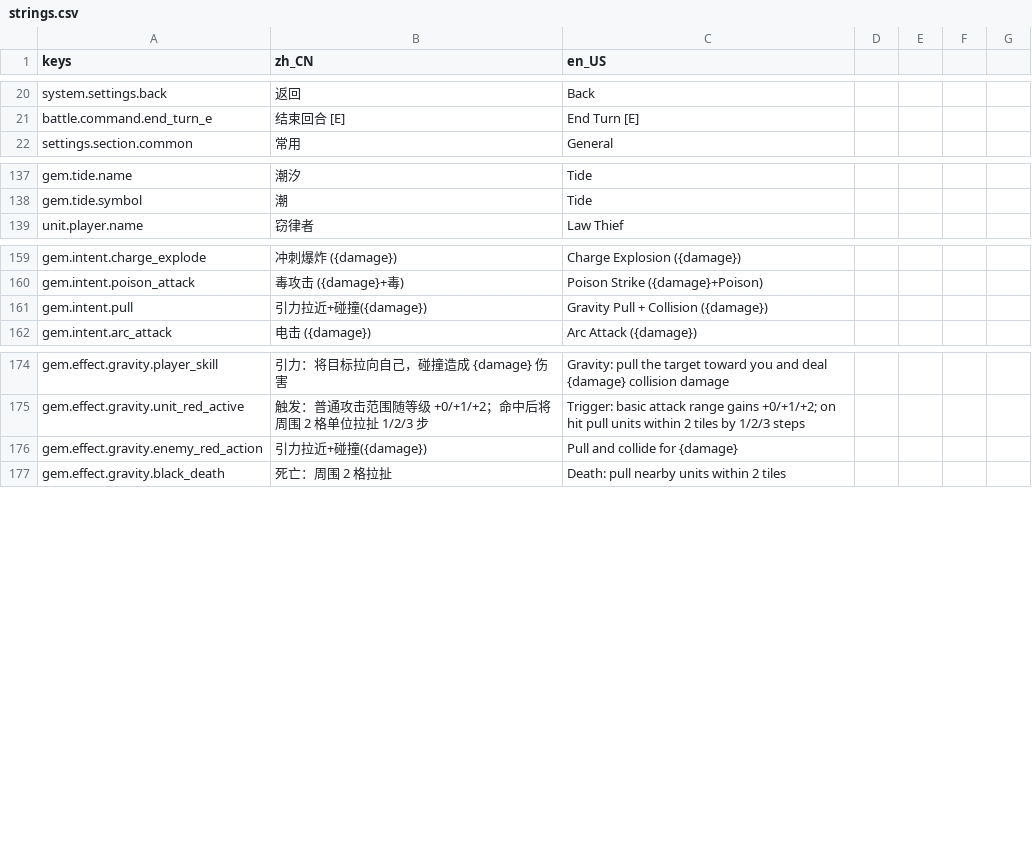
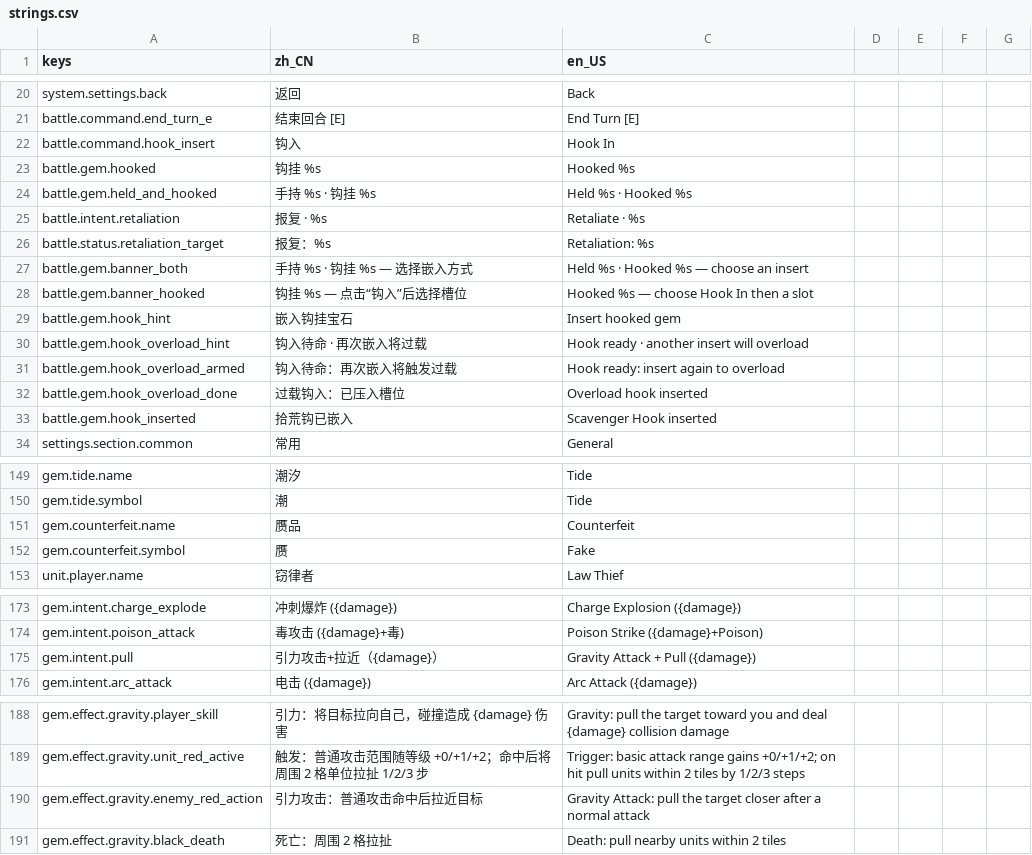
Before and after one commit to CrazyBucket/law-thief, a CSV file: localization/strings.csv, drawn as a sheet; only a part is shown, gaps mark what is left out.

```diff
--- a/localization/strings.csv
+++ b/localization/strings.csv
@@ -21,2 +21,14 @@ system.settings.back,返回,Back
 battle.command.end_turn_e,结束回合 [E],End Turn [E]
+battle.command.hook_insert,钩入,Hook In
+battle.gem.hooked,钩挂 %s,Hooked %s
+battle.gem.held_and_hooked,手持 %s · 钩挂 %s,Held %s · Hooked %s
+battle.intent.retaliation,报复 · %s,Retaliate · %s
+battle.status.retaliation_target,报复：%s,Retaliation: %s
+battle.gem.banner_both,手持 %s · 钩挂 %s — 选择嵌入方式,Held %s · Hooked %s — choose an insert
+battle.gem.banner_hooked,钩挂 %s — 点击“钩入”后选择槽位,Hooked %s — choose Hook In then a slot
+battle.gem.hook_hint,嵌入钩挂宝石,Insert hooked gem
+battle.gem.hook_overload_hint,钩入待命 · 再次嵌入将过载,Hook ready · another insert will overload
+battle.gem.hook_overload_armed,钩入待命：再次嵌入将触发过载,Hook ready: insert again to overload
+battle.gem.hook_overload_done,过载钩入：已压入槽位,Overload hook inserted
+battle.gem.hook_inserted,拾荒钩已嵌入,Scavenger Hook inserted
 settings.section.common,常用,General
@@ -138,2 +150,4 @@ gem.tide.name,潮汐,Tide
 gem.tide.symbol,潮,Tide
+gem.counterfeit.name,赝品,Counterfeit
+gem.counterfeit.symbol,赝,Fake
 unit.player.name,窃律者,Law Thief
@@ -160,3 +174,3 @@ gem.intent.charge_explode,冲刺爆炸 ({damage}),Charge Explosion ({damage})
 gem.intent.poison_attack,毒攻击 ({damage}+毒),Poison Strike ({damage}+Poison)
-gem.intent.pull,引力拉近+碰撞({damage}),Gravity Pull + Collision ({damage})
+gem.intent.pull,引力攻击+拉近（{damage}）,Gravity Attack + Pull ({damage})
 gem.intent.arc_attack,电击 ({damage}),Arc Attack ({damage})
@@ -175,3 +189,3 @@ gem.effect.gravity.player_skill,引力：将目标拉向自己，碰撞造成 {d
 gem.effect.gravity.unit_red_active,触发：普通攻击范围随等级 +0/+1/+2；命中后将周围 2 格单位拉扯 1/2/3 步,Trigger: basic attack range gains +0/+1/+2; on hit pull units within 2 tiles by 1/2/3 steps
-gem.effect.gravity.enemy_red_action,引力拉近+碰撞({damage}),Pull and collide for {damage}
+gem.effect.gravity.enemy_red_action,引力攻击：普通攻击命中后拉近目标,Gravity Attack: pull the target closer after a normal attack
 gem.effect.gravity.black_death,死亡：周围 2 格拉扯,Death: pull nearby units within 2 tiles
```
Also changed, not shown: 50 other files.
